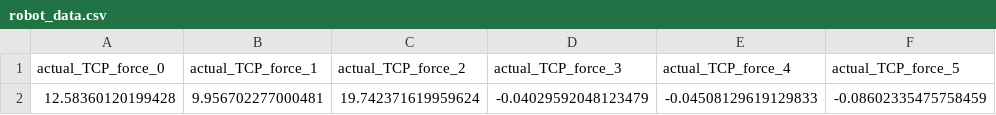
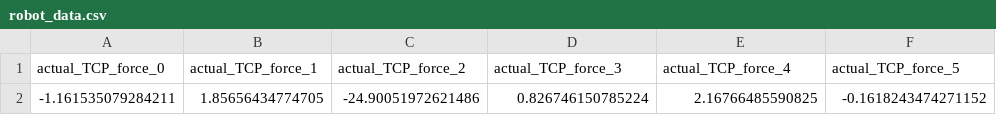
Before and after one commit to bobkatla/UR5eRobot, a CSV file: examples/robot_data.csv, drawn as a sheet.

Commit message:
ADD: shake hand robot works

```diff
--- a/examples/robot_data.csv
+++ b/examples/robot_data.csv
@@ -1,2 +1,2 @@
 actual_TCP_force_0,actual_TCP_force_1,actual_TCP_force_2,actual_TCP_force_3,actual_TCP_force_4,actual_TCP_force_5
-12.58360120199428,9.956702277000481,19.742371619959624,-0.04029592048123479,-0.04508129619129833,-0.08602335475758459
+-1.161535079284211,1.85656434774705,-24.90051972621486,0.826746150785224,2.16766485590825,-0.1618243474271152
```
Also changed, not shown: 2 other files.
